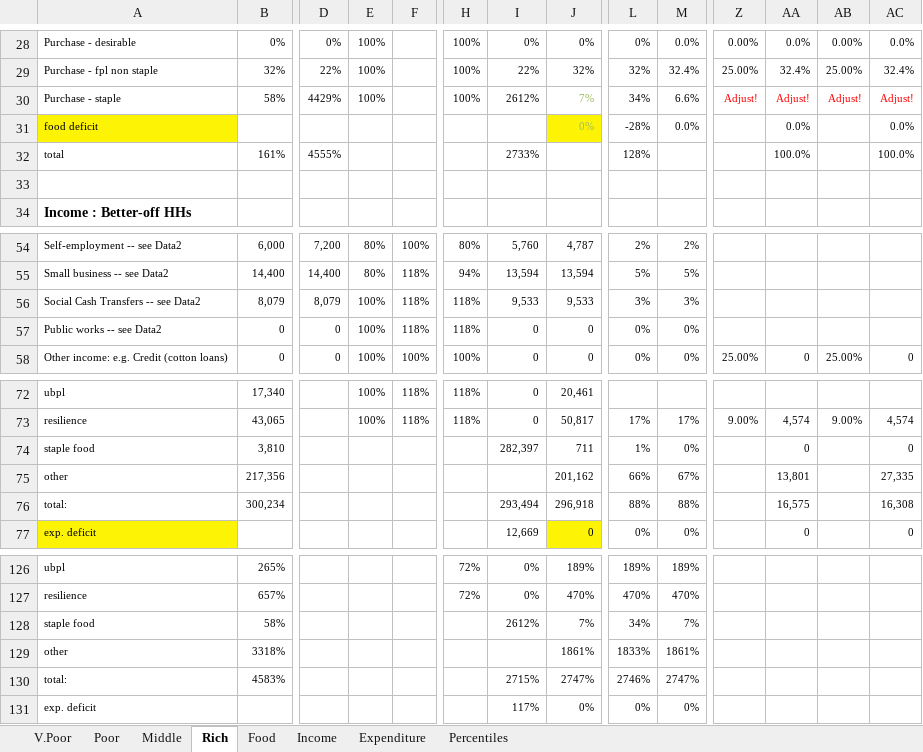
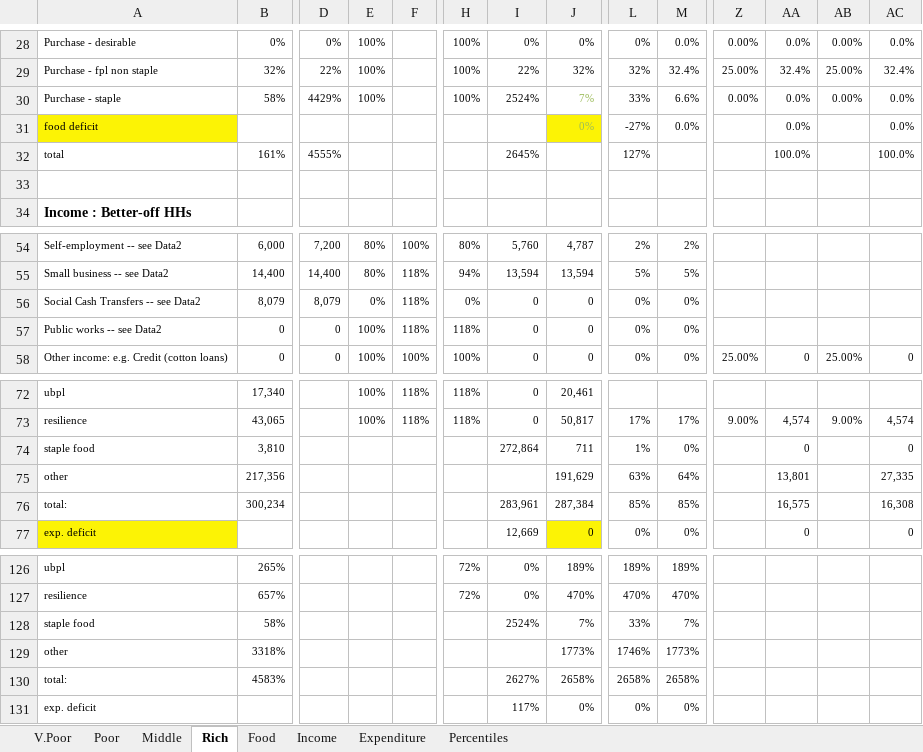
Before and after one commit to chezearth-personal/HEA-Analysis-ZA-2016, an Excel workbook: spreadsheets/zaslc_0_nogrants.xlsx, sheet Rich, drawn as a sheet; only a part is shown, gaps mark what is left out; values as stored, in another font and other column widths than the file's, no borders; conditional formats not drawn; the diff covers the shown part only; the diff names each change by its address in the sheet, - before the commit and + after, or states it on an @@ line.

```diff
--- a/spreadsheets/zaslc_0_nogrants.xlsx (sheet Rich)
+++ b/spreadsheets/zaslc_0_nogrants.xlsx (sheet Rich)
-I30: 2612%
+I30: 2524%
-L30: 34%
+L30: 33%
-Z30: Adjust!
+Z30: 0.00%
-Z30:AC30 text colour: #FF0000
+Z30:AC30 text colour: black
-AA30: Adjust!
+AA30: 0.0%
-AB30: Adjust!
+AB30: 0.00%
-AC30: Adjust!
+AC30: 0.0%
-L31: -28%
+L31: -27%
-I32: 2733%
+I32: 2645%
-L32: 128%
+L32: 127%
-E56: 100%
+E56: 0%
-H56: 118%
+H56: 0%
-I56: 9,533
+I56: 0
-J56: 9,533
+J56: 0
-L56: 3%
+L56: 0%
-M56: 3%
+M56: 0%
-I74: 282,397
+I74: 272,864
-J75: 201,162
+J75: 191,629
-L75: 66%
+L75: 63%
-M75: 67%
+M75: 64%
-I76: 293,494
+I76: 283,961
-J76: 296,918
+J76: 287,384
-L76: 88%
+L76: 85%
-M76: 88%
+M76: 85%
-I128: 2612%
+I128: 2524%
-L128: 34%
+L128: 33%
-J129: 1861%
+J129: 1773%
-L129: 1833%
+L129: 1746%
-M129: 1861%
+M129: 1773%
-I130: 2715%
+I130: 2627%
-J130: 2747%
+J130: 2658%
-L130: 2746%
+L130: 2658%
-M130: 2747%
+M130: 2658%
```
Also changed, not shown: 17 edited cells elsewhere in this sheet, sheet V.Poor, sheet Poor, sheet Middle, sheet Income, charts or pictures, prices/cpi_prices_cons_200801-201602.xlsx, spreadsheets/zakhc_1.xlsx, 11 other files.
